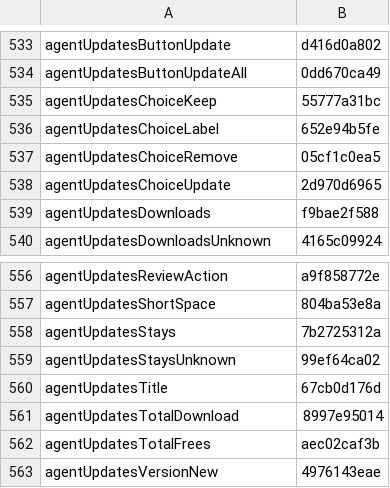
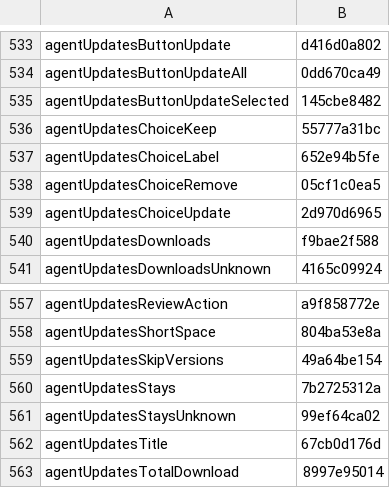
Before and after one commit to Eslamasabry/opencode-mobile-next, a TSV file: native/tools/strings/translation-state/ar.tsv, drawn as a sheet; only a part is shown, gaps mark what is left out; the shorter side is filled out with more unchanged rows; the diff names each change by its address in the sheet, - before the commit and + after, or states it on an @@ line.

Commit message:
fix(words): add selected update button and skip action [skip ci]
Add plural agentUpdatesButtonUpdateSelected ('Update %1$s selected · %2$s')
and agentUpdatesSkipVersions ('Skip these versions') across all 10 shipped
languages through translate.py.

Change-Class: fix
Co-Authored-By: GLM 5.4 <noreply@z.ai>

```diff
--- a/native/tools/strings/translation-state/ar.tsv
+++ b/native/tools/strings/translation-state/ar.tsv
+row 535: agentUpdatesButtonUpdateSelected | 145cbe8482
+row 559: agentUpdatesSkipVersions | 49a64be154
```
Also changed, not shown: native/tools/strings/translation-state/es.tsv, native/tools/strings/translation-state/fr.tsv, 18 other files.
